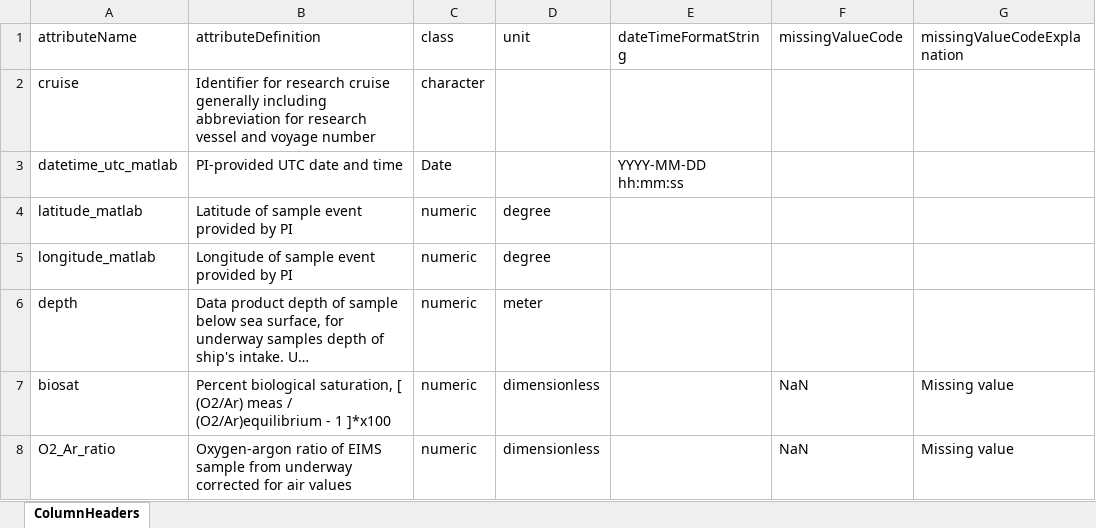
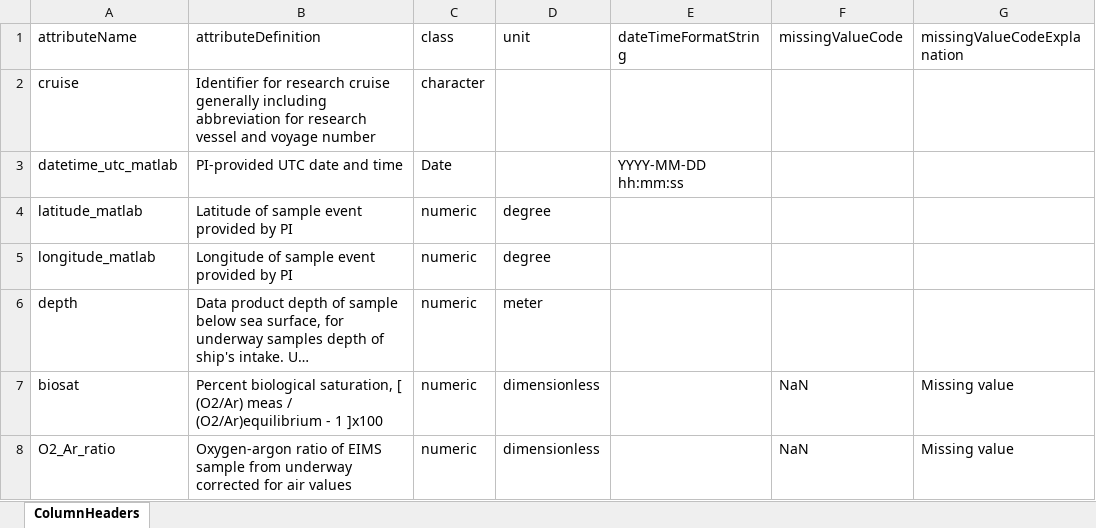
Before and after one commit to WHOIGit/nes-lter-eims-toi-ncp-gop, an Excel workbook: eims-toi-transect/eims-transect.xlsx, sheet ColumnHeaders, drawn as a sheet; long unchanged cells end in …; values as stored, in another font and other column widths than the file's, no borders; the diff names each change by its address in the sheet, - before the commit and + after, or states it on an @@ line.

Commit message:
correct toi-transect desc and biosat def

```diff
--- a/eims-toi-transect/eims-transect.xlsx (sheet ColumnHeaders)
+++ b/eims-toi-transect/eims-transect.xlsx (sheet ColumnHeaders)
-B7 (attributeDefinition): …- 1 ]*x100
+B7 (attributeDefinition): …- 1 ]x100
```
Also changed, not shown: 3 other files.
